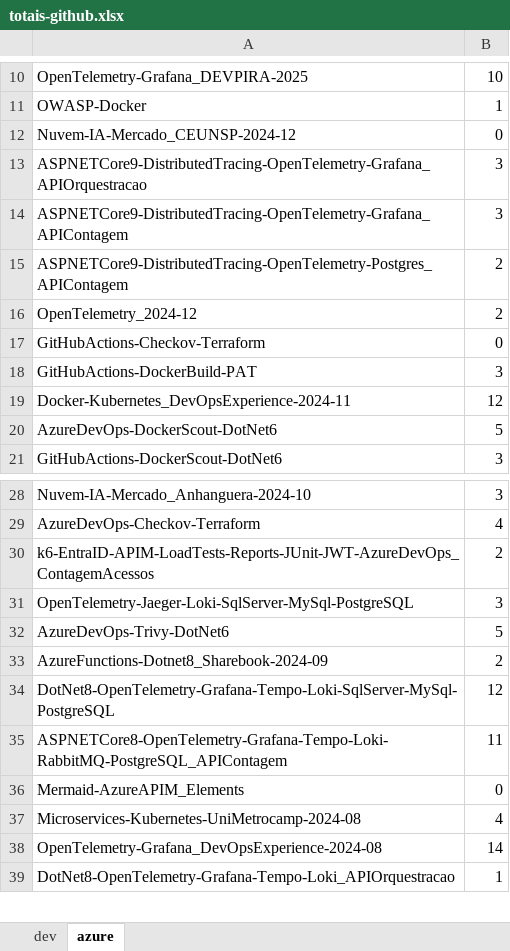
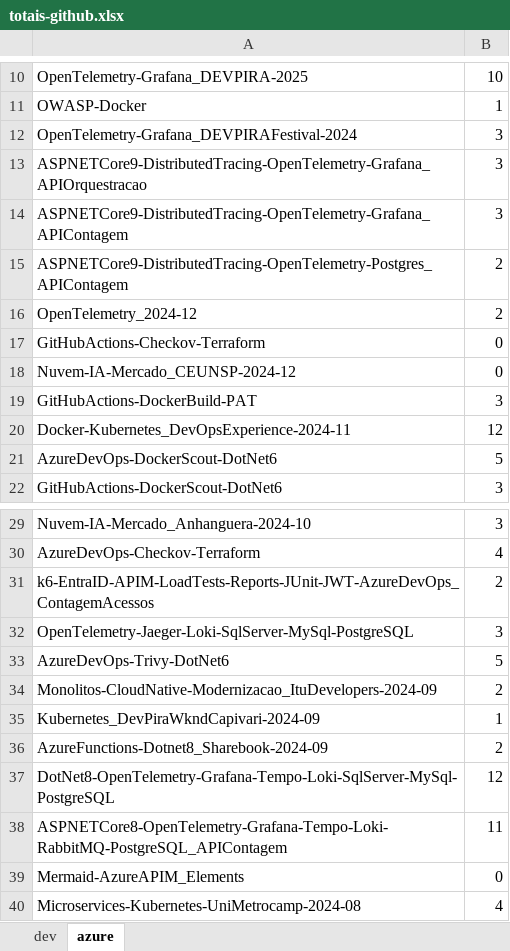
Before and after one commit to renatogroffe/MVP_2024-2025, an Excel workbook: totais-github.xlsx, sheet azure, drawn as a sheet; only a part is shown, gaps mark what is left out; the shorter side is filled out with more unchanged rows; values as stored, in another font and other column widths than the file's, no borders; the diff names each change by its address in the sheet, - before the commit and + after, or states it on an @@ line.

```diff
--- a/totais-github.xlsx (sheet azure)
+++ b/totais-github.xlsx (sheet azure)
+row 12: OpenTelemetry-Grafana_DEVPIRAFestival-2024 | 3
@@ row 12 moved to row 18: Nuvem-IA-Mercado_CEUNSP-2024-12 @@
+row 34: Monolitos-CloudNative-Modernizacao_ItuDevelopers-2024-09 | 2
+row 35: Kubernetes_DevPiraWkndCapivari-2024-09 | 1
```
Also changed, not shown: sheet dev.
